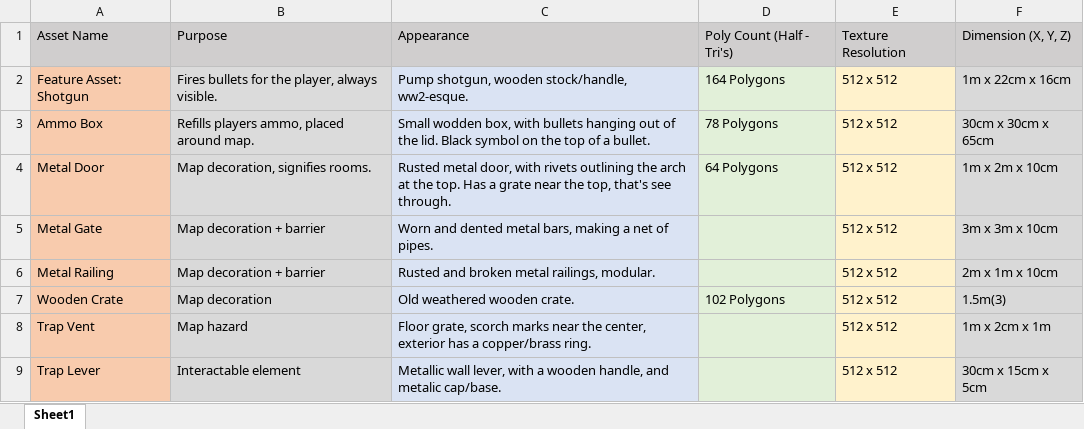
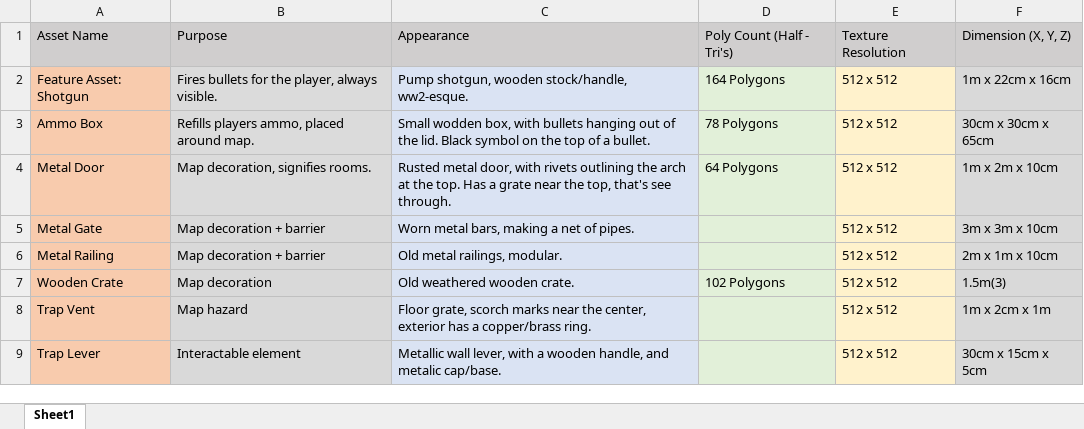
Before and after one commit to DanSohler/Zombie_Proj, an Excel workbook: Documentation_Folder/Asset-List_Daniel.S.xlsx, sheet Sheet1, drawn as a sheet; values as stored, in another font and other column widths than the file's, no borders; the diff names each change by its address in the sheet, - before the commit and + after, or states it on an @@ line.

```diff
--- a/Documentation_Folder/Asset-List_Daniel.S.xlsx (sheet Sheet1)
+++ b/Documentation_Folder/Asset-List_Daniel.S.xlsx (sheet Sheet1)
-C5: Worn and dented metal bars, making a net of pipes.
+C5: Worn metal bars, making a net of pipes.
-C6: Rusted and broken metal railings, modular.
+C6: Old metal railings, modular.
```
Also changed, not shown: 49 other files.
